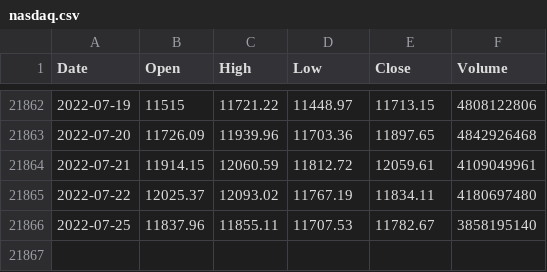
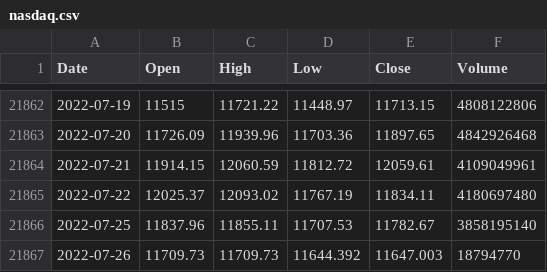
Before and after one commit to KwangYeol/stock-now, a CSV file: index/nasdaq.csv, drawn as a sheet; only a part is shown, gaps mark what is left out; the diff names each change by its address in the sheet, - before the commit and + after, or states it on an @@ line.

```diff
--- a/index/nasdaq.csv
+++ b/index/nasdaq.csv
+row 21867: 2022-07-26 | 11709.73 | 11709.73 | 11644.392 | 11647.003 | 18794770
```
Also changed, not shown: index/dax.csv, 2 other files.
